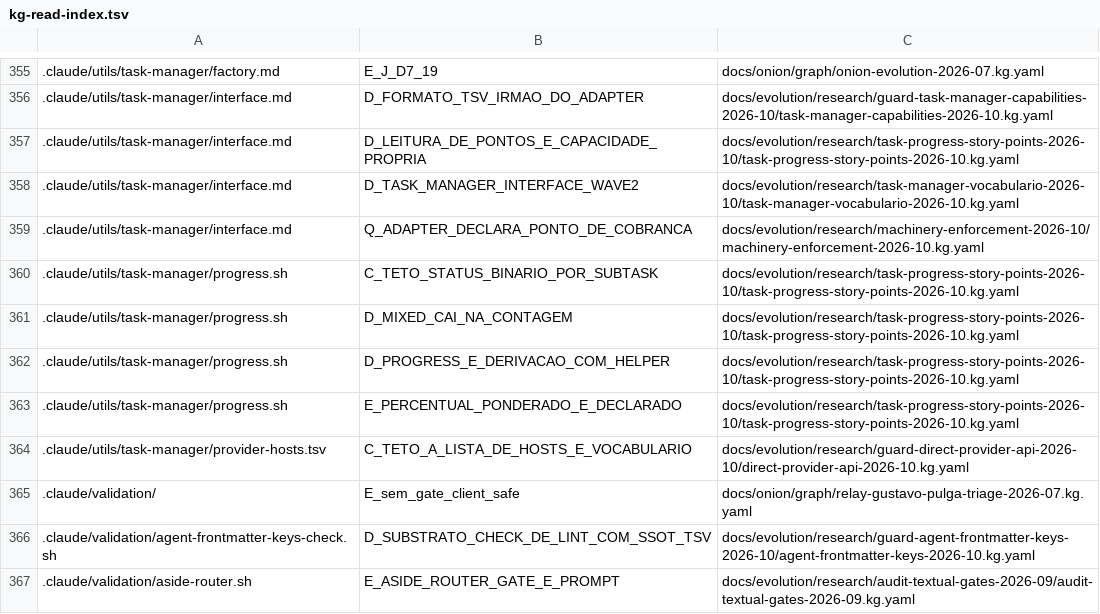
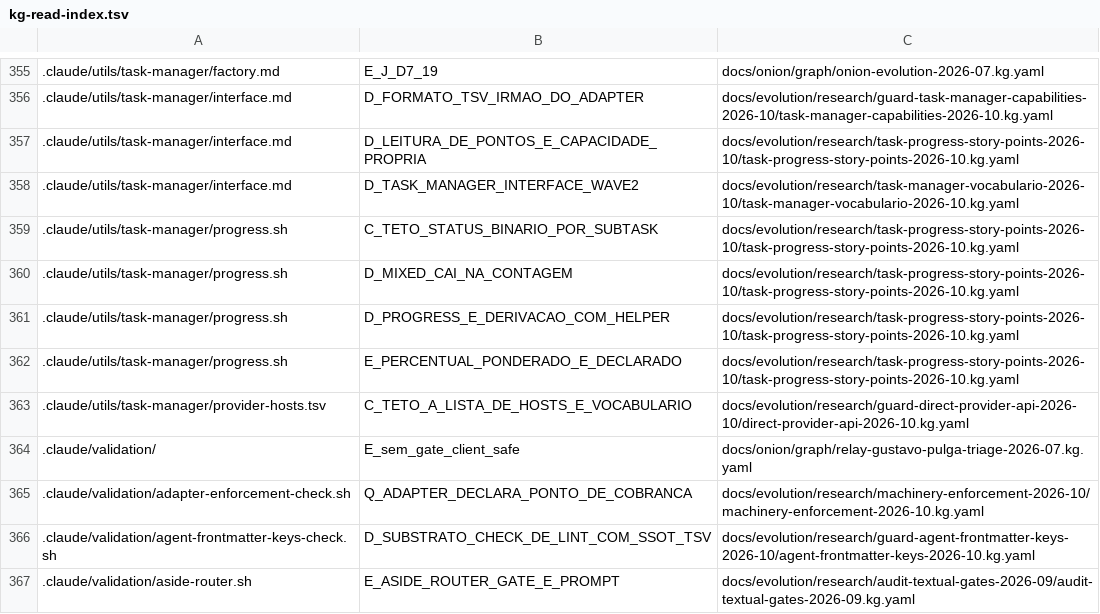
Before and after one commit to marciocar/onion-evolve, a TSV file: docs/onion/kg-read-index.tsv, drawn as a sheet; only a part is shown, gaps mark what is left out.

Commit message:
docs: projeções geradas regeneradas
Orquestrado com 🧅 Onion Evolve

```diff
--- a/docs/onion/kg-read-index.tsv
+++ b/docs/onion/kg-read-index.tsv
@@ -358,3 +358,2 @@
 .claude/utils/task-manager/interface.md	D_TASK_MANAGER_INTERFACE_WAVE2	docs/evolution/research/task-manager-vocabulario-2026-10/task-manager-vocabulario-2026-10.kg.yaml
-.claude/utils/task-manager/interface.md	Q_ADAPTER_DECLARA_PONTO_DE_COBRANCA	docs/evolution/research/machinery-enforcement-2026-10/machinery-enforcement-2026-10.kg.yaml
 .claude/utils/task-manager/progress.sh	C_TETO_STATUS_BINARIO_POR_SUBTASK	docs/evolution/research/task-progress-story-points-2026-10/task-progress-story-points-2026-10.kg.yaml
@@ -365,2 +364,3 @@
 .claude/validation/	E_sem_gate_client_safe	docs/onion/graph/relay-gustavo-pulga-triage-2026-07.kg.yaml
+.claude/validation/adapter-enforcement-check.sh	Q_ADAPTER_DECLARA_PONTO_DE_COBRANCA	docs/evolution/research/machinery-enforcement-2026-10/machinery-enforcement-2026-10.kg.yaml
 .claude/validation/agent-frontmatter-keys-check.sh	D_SUBSTRATO_CHECK_DE_LINT_COM_SSOT_TSV	docs/evolution/research/guard-agent-frontmatter-keys-2026-10/agent-frontmatter-keys-2026-10.kg.yaml
```
Also changed, not shown: 2 other files.
